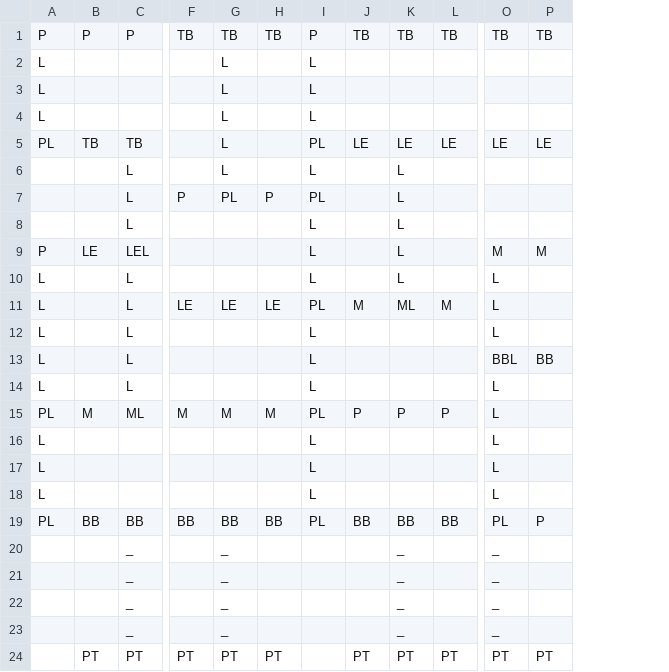
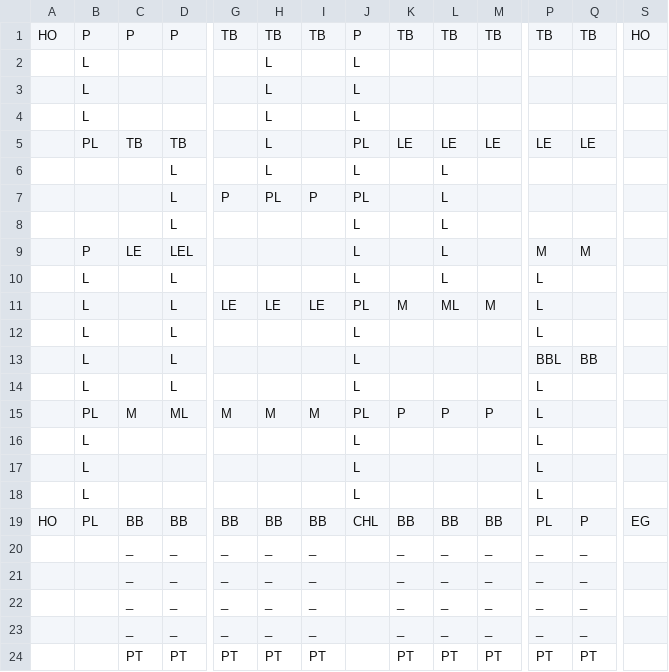
Before and after one commit to SimonSchaep/GameEngine, a CSV file: Data/Level1.csv, drawn as a sheet; only a part is shown, gaps mark what is left out; removed rows and columns are numbered as before the commit, all else as after; rows hold the shown columns only; the diff names each change by its address in the sheet, - before the commit and + after, or states it on an @@ line.

```diff
--- a/Data/Level1.csv
+++ b/Data/Level1.csv
+column A, rows 1-19: HO |  |  |  |  |  |  |  |  |  |  |  |  |  |  |  |  |  | HO
+column S, rows 1-19: HO |  |  |  |  |  |  |  |  |  |  |  |  |  |  |  |  |  | EG
-J19: PL
+J19: CHL
-row 20:  |  | _ |  | _ |  |  |  | _ |  | _
-row 21:  |  | _ |  | _ |  |  |  | _ |  | _
-row 22:  |  | _ |  | _ |  |  |  | _ |  | _
-row 23:  |  | _ |  | _ |  |  |  | _ |  | _
+row 20:  |  | _ | _ | _ | _ | _ |  | _ | _ | _ | _ | _
+row 21:  |  | _ | _ | _ | _ | _ |  | _ | _ | _ | _ | _
+row 22:  |  | _ | _ | _ | _ | _ |  | _ | _ | _ | _ | _
+row 23:  |  | _ | _ | _ | _ | _ |  | _ | _ | _ | _ | _
```
Also changed, not shown: Data/Level2.csv, Game/Data/Level1.csv, 26 other files.
